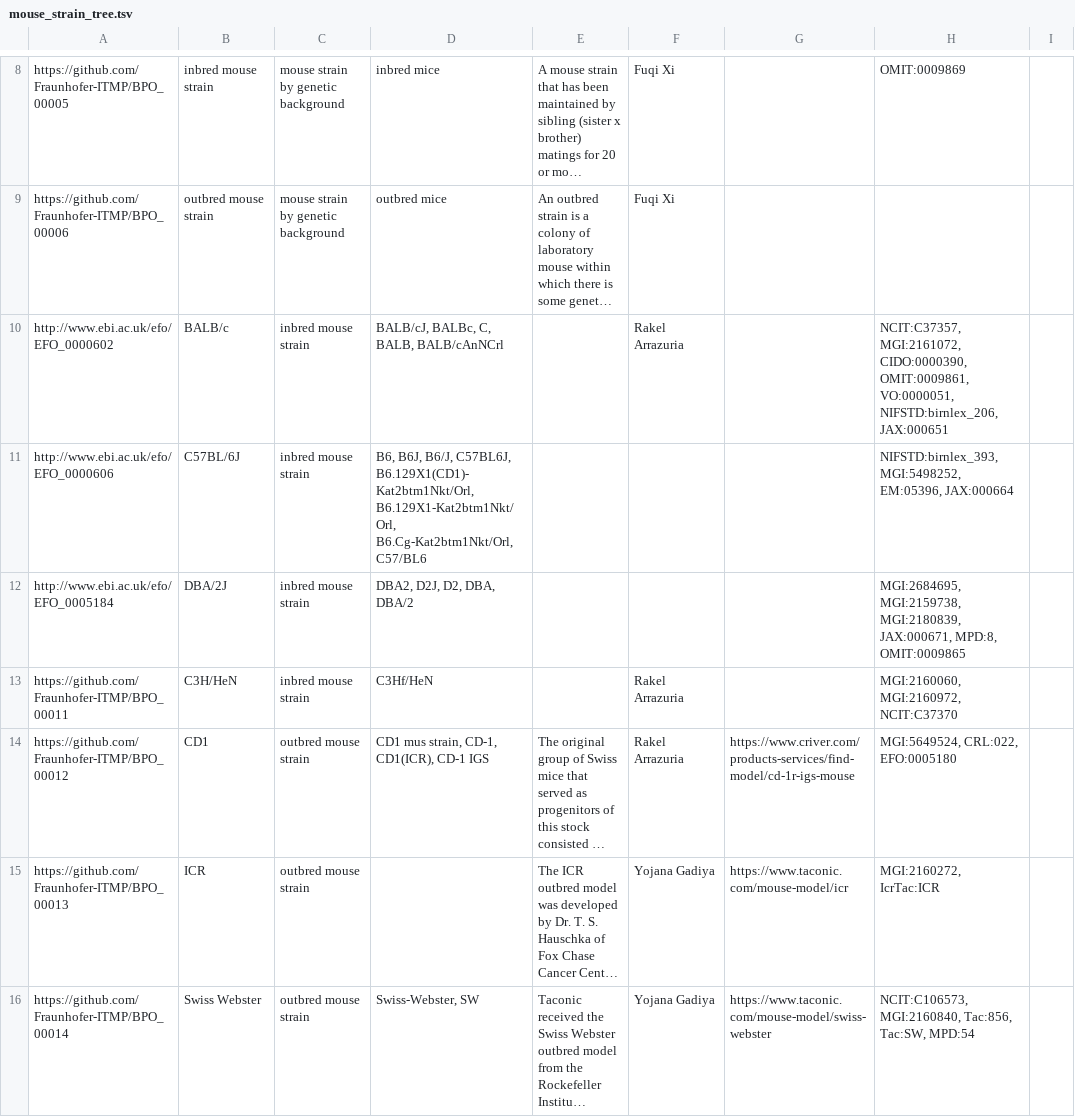
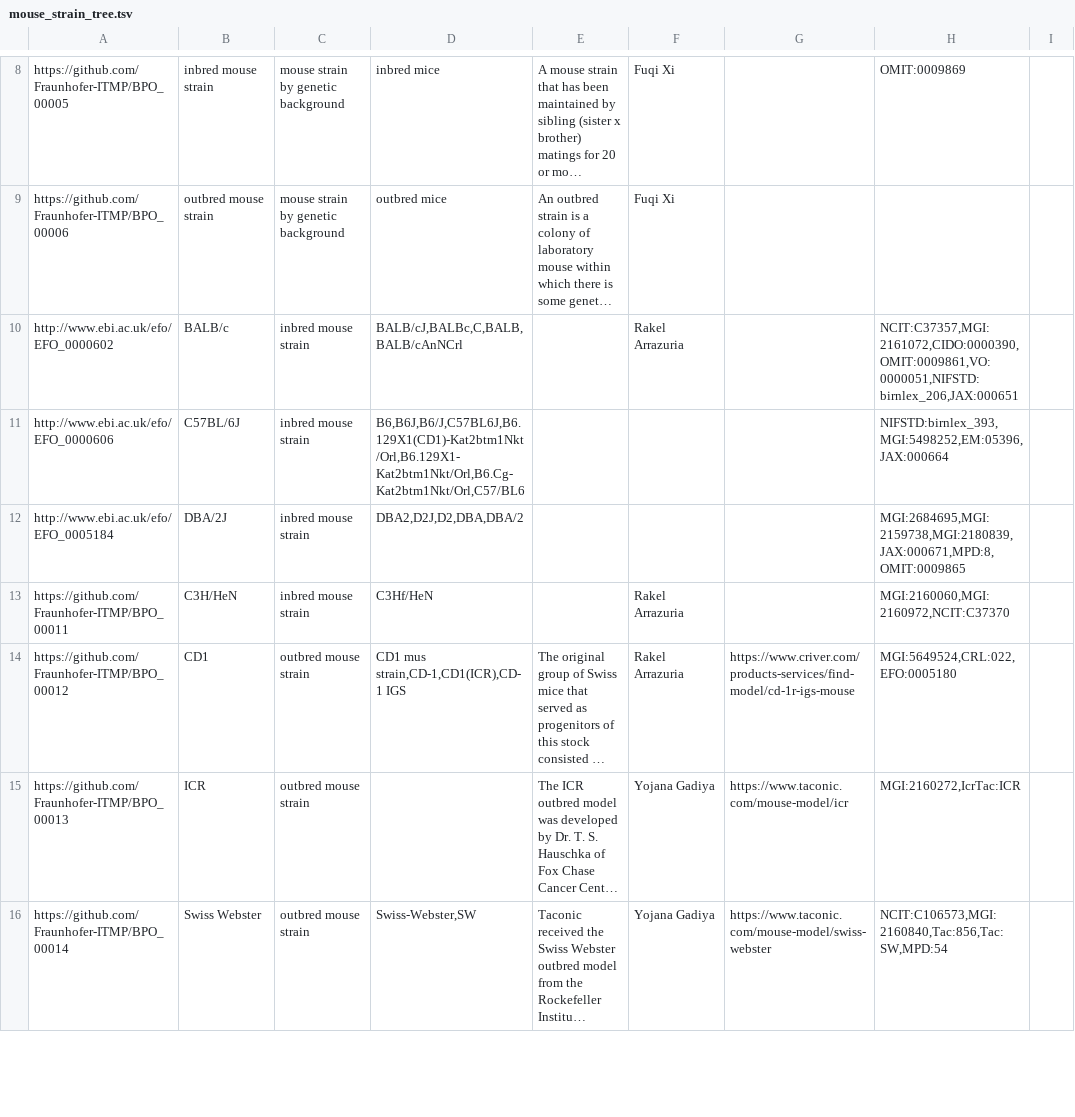
Before and after one commit to Fraunhofer-ITMP/bpo, a TSV file: src/templates/mouse_strain_tree.tsv, drawn as a sheet; only a part is shown, gaps mark what is left out; long unchanged cells end in …; the diff covers the shown part only; the diff names each change by its address in the sheet, - before the commit and + after, or states it on an @@ line.

Commit message:
Reformat file

```diff
--- a/src/templates/mouse_strain_tree.tsv
+++ b/src/templates/mouse_strain_tree.tsv
-D10: BALB/cJ, BALBc, C, BALB, BALB/cAnNCrl
+D10: BALB/cJ,BALBc,C,BALB,BALB/cAnNCrl
-H10: NCIT:C37357, MGI:2161072, CIDO:0000390, OMIT:0009861, VO:0000051, NIFSTD:birnlex_206, JAX:000651
+H10: NCIT:C37357,MGI:2161072,CIDO:0000390,OMIT:0009861,VO:0000051,NIFSTD:birnlex_206,JAX:000651
-D11: B6, B6J, B6/J, C57BL6J, B6.129X1(CD1)-Kat2btm1Nkt/Orl, B6.129X1-Kat2btm1Nkt/Orl, B6.Cg-Kat2btm1Nkt/Orl, C57/BL6
+D11: B6,B6J,B6/J,C57BL6J,B6.129X1(CD1)-Kat2btm1Nkt/Orl,B6.129X1-Kat2btm1Nkt/Orl,B6.Cg-Kat2btm1Nkt/Orl,C57/BL6
-H11: NIFSTD:birnlex_393, MGI:5498252, EM:05396, JAX:000664
+H11: NIFSTD:birnlex_393,MGI:5498252,EM:05396,JAX:000664
-D12: DBA2, D2J, D2, DBA, DBA/2
+D12: DBA2,D2J,D2,DBA,DBA/2
-H12: MGI:2684695, MGI:2159738, MGI:2180839, JAX:000671, MPD:8, OMIT:0009865
+H12: MGI:2684695,MGI:2159738,MGI:2180839,JAX:000671,MPD:8,OMIT:0009865
-H13: MGI:2160060, MGI:2160972, NCIT:C37370
+H13: MGI:2160060,MGI:2160972,NCIT:C37370
-D14: CD1 mus strain, CD-1, CD1(ICR), CD-1 IGS
+D14: CD1 mus strain,CD-1,CD1(ICR),CD-1 IGS
-H14: MGI:5649524, CRL:022, EFO:0005180
+H14: MGI:5649524,CRL:022,EFO:0005180
-H15: MGI:2160272, IcrTac:ICR
+H15: MGI:2160272,IcrTac:ICR
-D16: Swiss-Webster, SW
+D16: Swiss-Webster,SW
-H16: NCIT:C106573, MGI:2160840, Tac:856, Tac:SW, MPD:54
+H16: NCIT:C106573,MGI:2160840,Tac:856,Tac:SW,MPD:54
```
Also changed, not shown: 35 edited cells elsewhere in this file.
